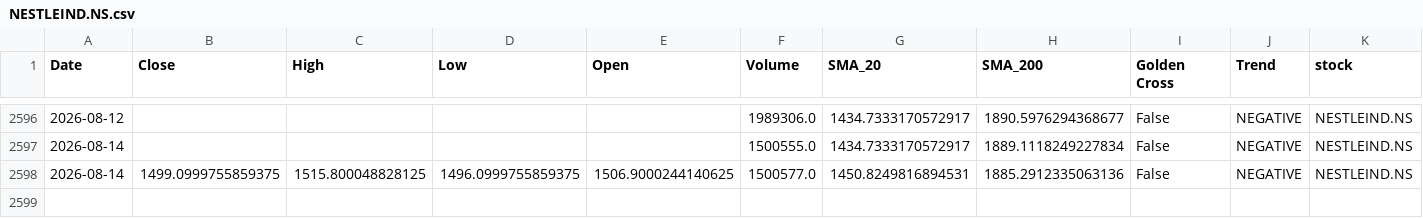
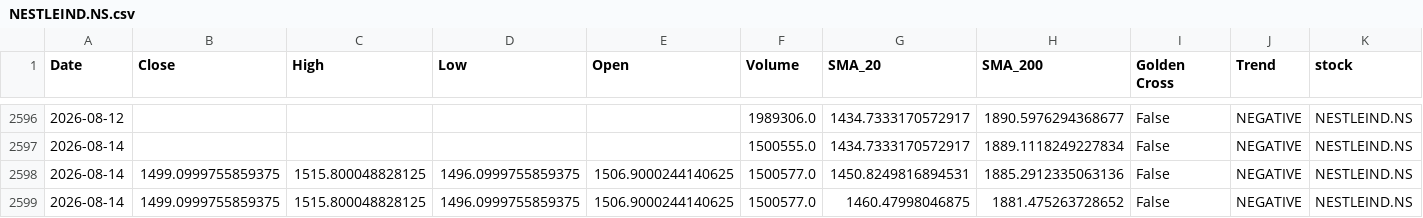
Before and after one commit to sohamdeshpande/nifty-analysis, a CSV file: data/NESTLEIND.NS.csv, drawn as a sheet; only a part is shown, gaps mark what is left out; rows hold the shown columns only; the diff names each change by its address in the sheet, - before the commit and + after, or states it on an @@ line.

```diff
--- a/data/NESTLEIND.NS.csv
+++ b/data/NESTLEIND.NS.csv
+row 2599: 2026-08-14 | 1499.0999755859375 | 1515.800048828125 | 1496.0999755859375 | 1506.9000244140625 | 1500577.0 | 1460.47998046875 | 1881.475263728652 | False | NEGATIVE | NESTLEIND.NS
```
Also changed, not shown: data/BHARTIARTL.NS.csv, data/BPCL.NS.csv, 46 other files.
